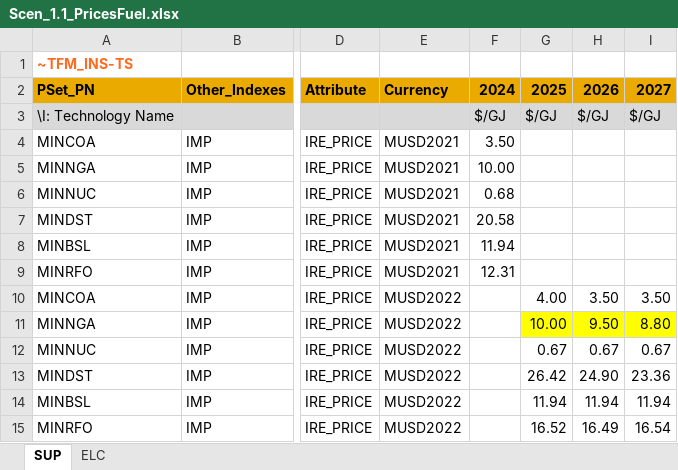
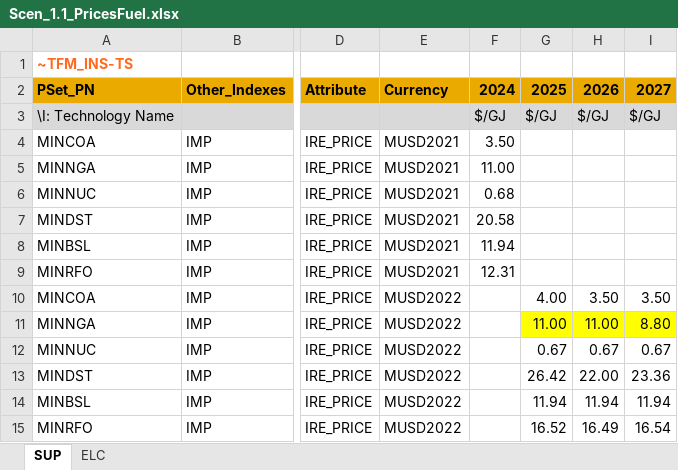
Before and after one commit to esma-ie/OTAI, an Excel workbook: SuppXLS/Scen_1.1_PricesFuel.xlsx, sheet SUP, drawn as a sheet; only a part is shown, gaps mark what is left out; values as stored, in another font and other column widths than the file's, no borders; the diff names each change by its address in the sheet, - before the commit and + after, or states it on an @@ line.

Commit message:
Update Scen_1.1_PricesFuel.xlsx
Replace binary Excel file SuppXLS/Scen_1.1_PricesFuel.xlsx with an updated version containing revised fuel price scenario data.

```diff
--- a/SuppXLS/Scen_1.1_PricesFuel.xlsx (sheet SUP)
+++ b/SuppXLS/Scen_1.1_PricesFuel.xlsx (sheet SUP)
-F5: 10.00
+F5: 11.00
-G11: 10.00
+G11: 11.00
-H11: 9.50
+H11: 11.00
-H13: 24.90
+H13: 22.00
```
